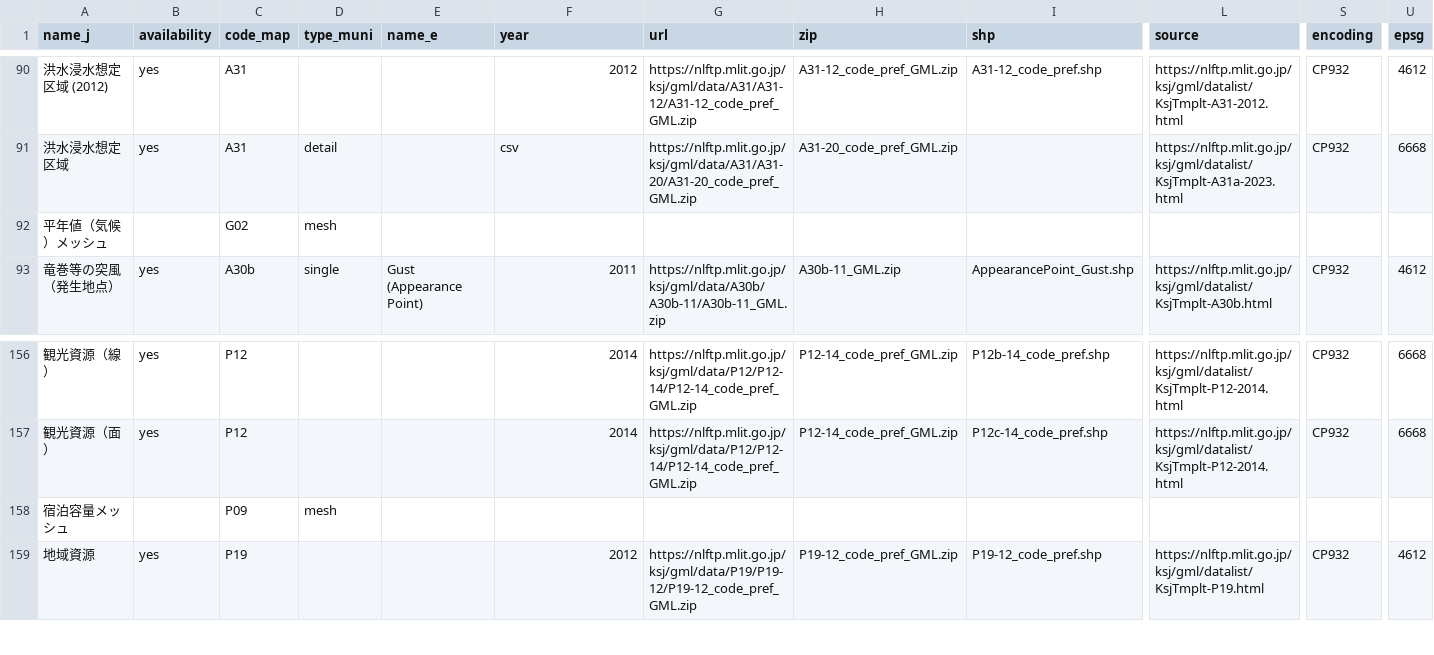
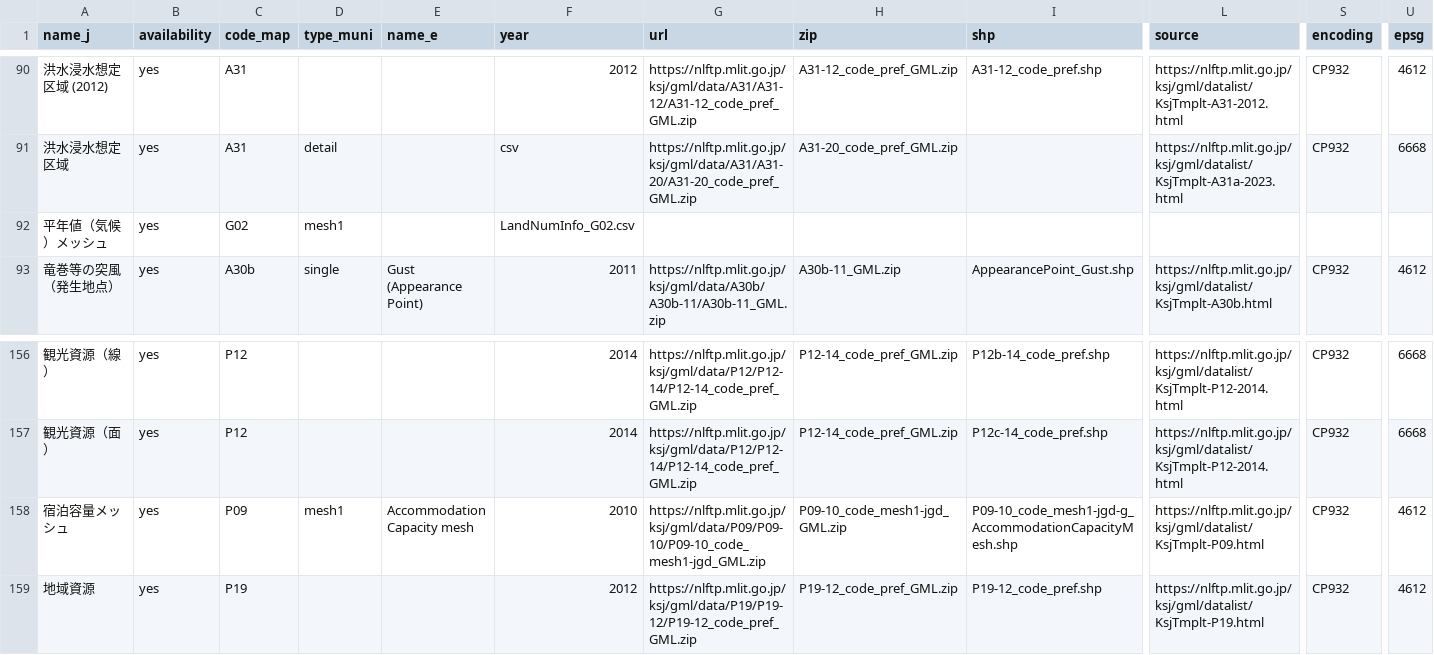
Before and after one commit to babayoshihiko/jpdata, a CSV file: csv/LandNumInfo.csv, drawn as a sheet; only a part is shown, gaps mark what is left out; the diff names each change by its address in the sheet, - before the commit and + after, or states it on an @@ line.

```diff
--- a/csv/LandNumInfo.csv
+++ b/csv/LandNumInfo.csv
-B92 (availability): (empty)
+B92 (availability): yes
-D92 (type_muni): mesh
+D92 (type_muni): mesh1
-F92 (year): (empty)
+F92 (year): LandNumInfo_G02.csv
-B158 (availability): (empty)
+B158 (availability): yes
-D158 (type_muni): mesh
+D158 (type_muni): mesh1
-E158 (name_e): (empty)
+E158 (name_e): Accommodation Capacity mesh
-F158 (year): (empty)
+F158 (year): 2010
-G158 (url): (empty)
+G158 (url): https://nlftp.mlit.go.jp/ksj/gml/data/P09/P09-10/P09-10_code_mesh1-jgd_GML.zip
-H158 (zip): (empty)
+H158 (zip): P09-10_code_mesh1-jgd_GML.zip
-I158 (shp): (empty)
+I158 (shp): P09-10_code_mesh1-jgd-g_AccommodationCapacityMesh.shp
-L158 (source): (empty)
+L158 (source): https://nlftp.mlit.go.jp/ksj/gml/datalist/KsjTmplt-P09.html
-S158 (encoding): (empty)
+S158 (encoding): CP932
-U158 (epsg): (empty)
+U158 (epsg): 4612
```
Also changed, not shown: 3 other files.
